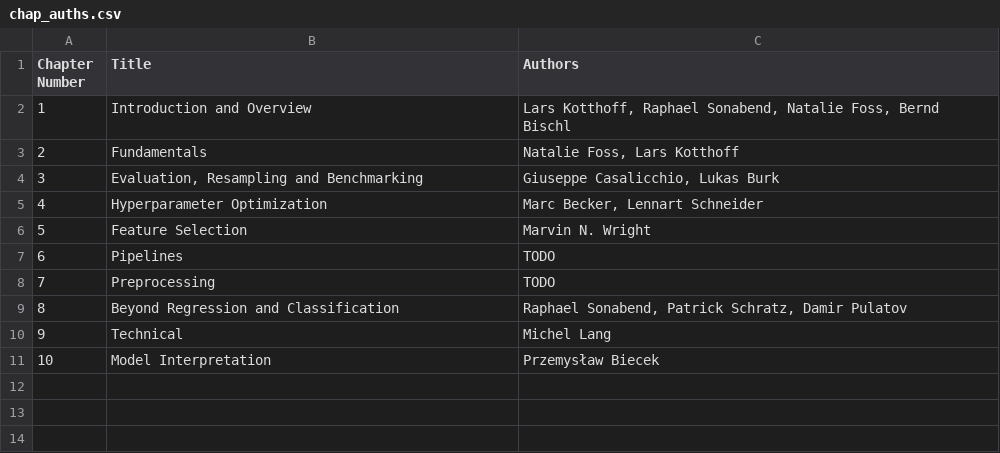
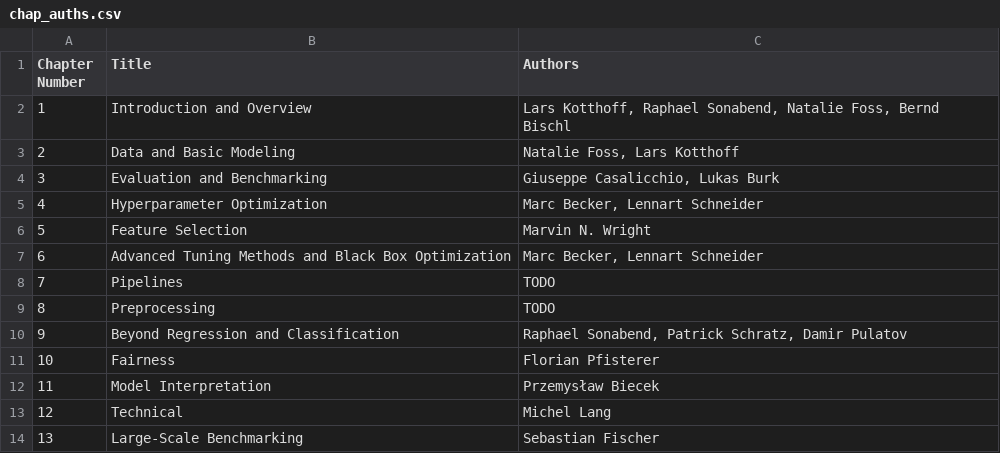
Before and after one commit to mlr-org/mlr3book, a CSV file: book/chap_auths.csv, drawn as a sheet; addresses are those after the commit; the diff names each change by its address in the sheet, - before the commit and + after, or states it on an @@ line.

```diff
--- a/book/chap_auths.csv
+++ b/book/chap_auths.csv
-B3 (Title): Fundamentals
+B3 (Title): Data and Basic Modeling
-B4 (Title): Evaluation, Resampling and Benchmarking
+B4 (Title): Evaluation and Benchmarking
+row 7: 6 | Advanced Tuning Methods and Black Box Optimization | Marc Becker, Lennart Schneider
@@ column A (Chapter Number) renumbered between rows 8 and 13 @@
+row 11: 10 | Fairness | Florian Pfisterer
@@ row 11 moved to row 12: 11 @@
+row 14: 13 | Large-Scale Benchmarking | Sebastian Fischer
```
Also changed, not shown: book/authors.csv, 16 other files.
